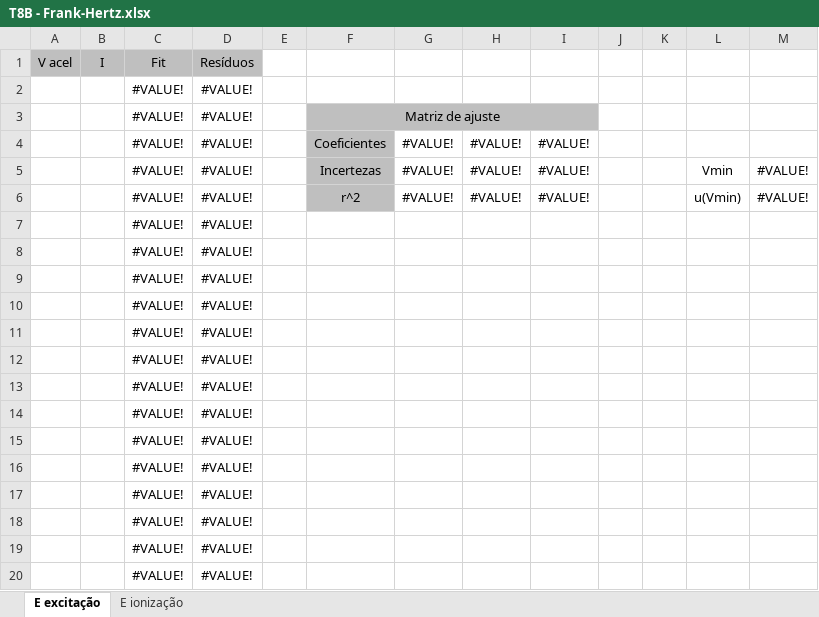
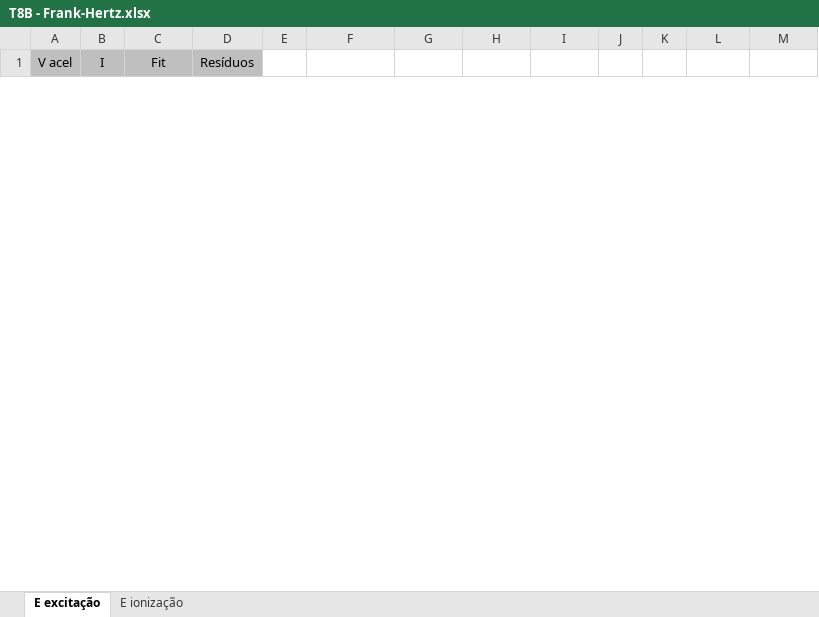
Before and after one commit to sergisousa/LABSFISICAI, an Excel workbook: T8B - Frank-Hertz.xlsx, sheet E excitação, drawn as a sheet; only a part is shown; values as stored, in another font and other column widths than the file's, no borders; charts and pictures not drawn; removed rows and columns are numbered as before the commit, all else as after; the diff covers the shown part only; the diff names each change by its address in the sheet, - before the commit and + after, or states it on an @@ line.

Commit message:
T4A - versão final
E toques no franck-hertz

```diff
--- a/T8B - Frank-Hertz.xlsx (sheet E excitação)
+++ b/T8B - Frank-Hertz.xlsx (sheet E excitação)
-row 2:  |  | #VALUE! | #VALUE!
-row 3:  |  | #VALUE! | #VALUE! |  | Matriz de ajuste
-row 4:  |  | #VALUE! | #VALUE! |  | Coeficientes | #VALUE! | #VALUE! | #VALUE!
-row 5:  |  | #VALUE! | #VALUE! |  | Incertezas | #VALUE! | #VALUE! | #VALUE! |  |  | Vmin | #VALUE!
-row 6:  |  | #VALUE! | #VALUE! |  | r^2 | #VALUE! | #VALUE! | #VALUE! |  |  | u(Vmin) | #VALUE!
-row 7:  |  | #VALUE! | #VALUE!
-row 8:  |  | #VALUE! | #VALUE!
-row 9:  |  | #VALUE! | #VALUE!
-row 10:  |  | #VALUE! | #VALUE!
-row 11:  |  | #VALUE! | #VALUE!
-row 12:  |  | #VALUE! | #VALUE!
-row 13:  |  | #VALUE! | #VALUE!
-row 14:  |  | #VALUE! | #VALUE!
-row 15:  |  | #VALUE! | #VALUE!
-row 16:  |  | #VALUE! | #VALUE!
-row 17:  |  | #VALUE! | #VALUE!
-row 18:  |  | #VALUE! | #VALUE!
-row 19:  |  | #VALUE! | #VALUE!
-row 20:  |  | #VALUE! | #VALUE!
```
Also changed, not shown: 90 added rows and 31 removed rows elsewhere in this sheet, sheet E ionização, charts or pictures, T4A - Pêndulo.xlsx.
